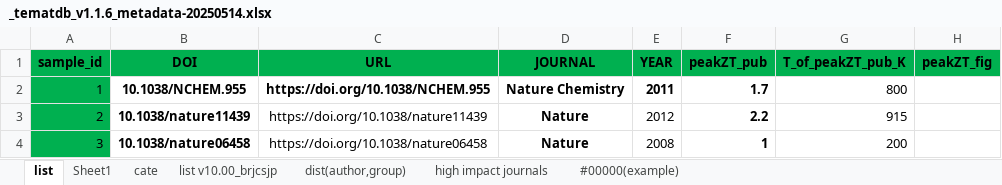
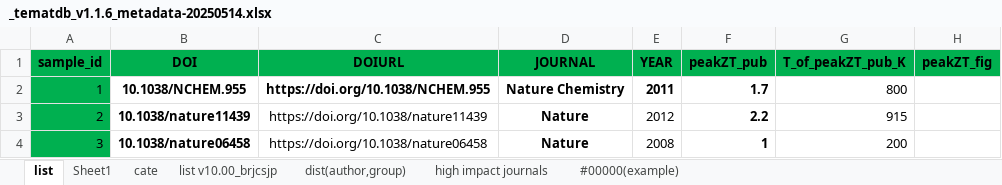
Before and after one commit to byungkiryu/teMatDb, an Excel workbook: _tematdb_v1.1.6_metadata-20250514.xlsx, sheet list, drawn as a sheet; only a part is shown; values as stored, in another font and other column widths than the file's, no borders; charts and pictures and conditional formats not drawn; the diff names each change by its address in the sheet, - before the commit and + after, or states it on an @@ line.

```diff
--- a/_tematdb_v1.1.6_metadata-20250514.xlsx (sheet list)
+++ b/_tematdb_v1.1.6_metadata-20250514.xlsx (sheet list)
-C1: URL
+C1: DOIURL
```
Also changed, not shown: 18 other files.
